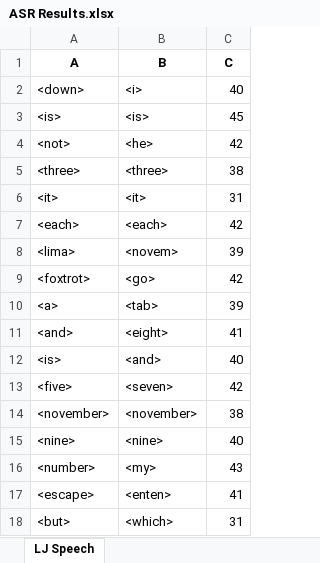
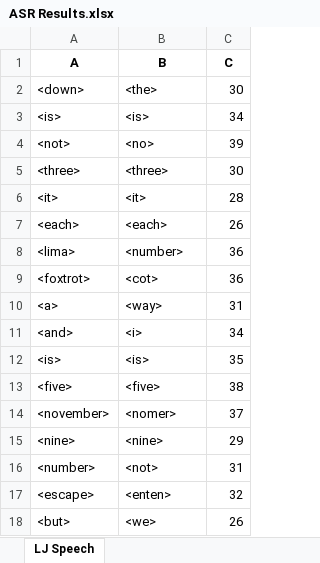
Before and after one commit to dshah1901/P4P-Transformer-ASR-for-Dysarthric-Spech, an Excel workbook: ASR Results.xlsx, sheet LJ Speech, drawn as a sheet; values as stored, in another font and other column widths than the file's, no borders; the diff names each change by its address in the sheet, - before the commit and + after, or states it on an @@ line.

```diff
--- a/ASR Results.xlsx (sheet LJ Speech)
+++ b/ASR Results.xlsx (sheet LJ Speech)
-B2 (B): <i>
+B2 (B): <the>
-C2 (C): 40
+C2 (C): 30
-C3 (C): 45
+C3 (C): 34
-B4 (B): <he>
+B4 (B): <no>
-C4 (C): 42
+C4 (C): 39
-C5 (C): 38
+C5 (C): 30
-C6 (C): 31
+C6 (C): 28
-C7 (C): 42
+C7 (C): 26
-B8 (B): <novem>
+B8 (B): <number>
-C8 (C): 39
+C8 (C): 36
-B9 (B): <go>
+B9 (B): <cot>
-C9 (C): 42
+C9 (C): 36
-B10 (B): <tab>
+B10 (B): <way>
-C10 (C): 39
+C10 (C): 31
-B11 (B): <eight>
+B11 (B): <i>
-C11 (C): 41
+C11 (C): 34
-B12 (B): <and>
+B12 (B): <is>
-C12 (C): 40
+C12 (C): 35
-B13 (B): <seven>
+B13 (B): <five>
-C13 (C): 42
+C13 (C): 38
-B14 (B): <november>
+B14 (B): <nomer>
-C14 (C): 38
+C14 (C): 37
-C15 (C): 40
+C15 (C): 29
-B16 (B): <my>
+B16 (B): <not>
-C16 (C): 43
+C16 (C): 31
-C17 (C): 41
+C17 (C): 32
-B18 (B): <which>
+B18 (B): <we>
-C18 (C): 31
+C18 (C): 26
```
Also changed, not shown: Epoch Accuracy.xlsx, 4 other files.
